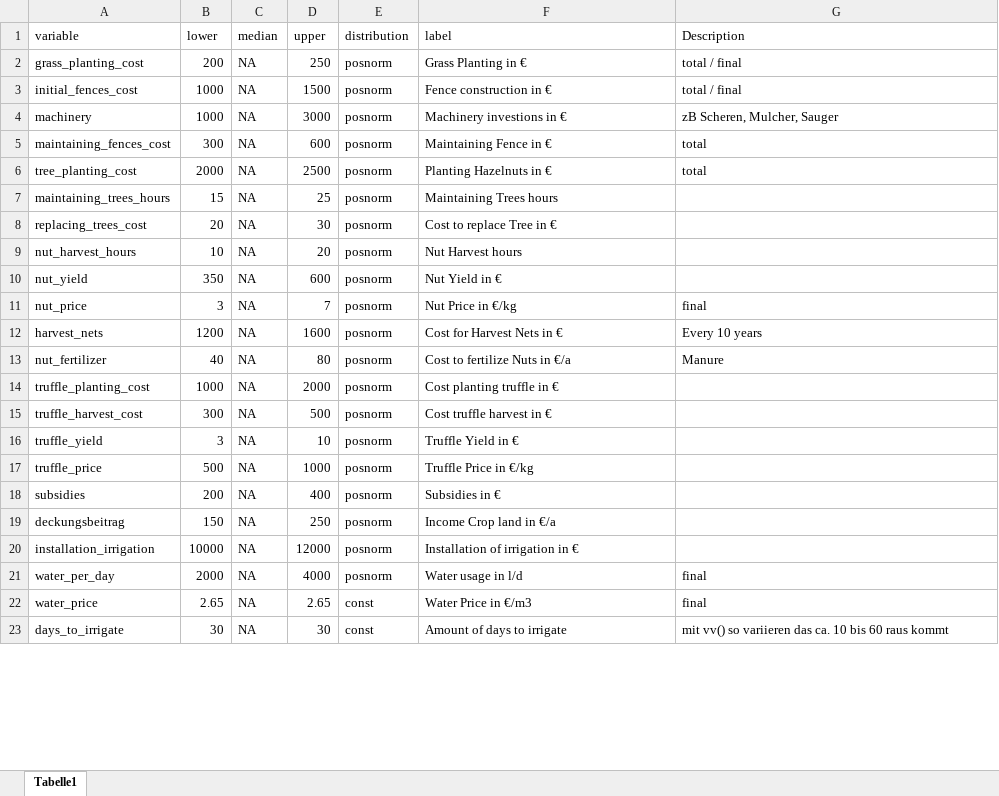
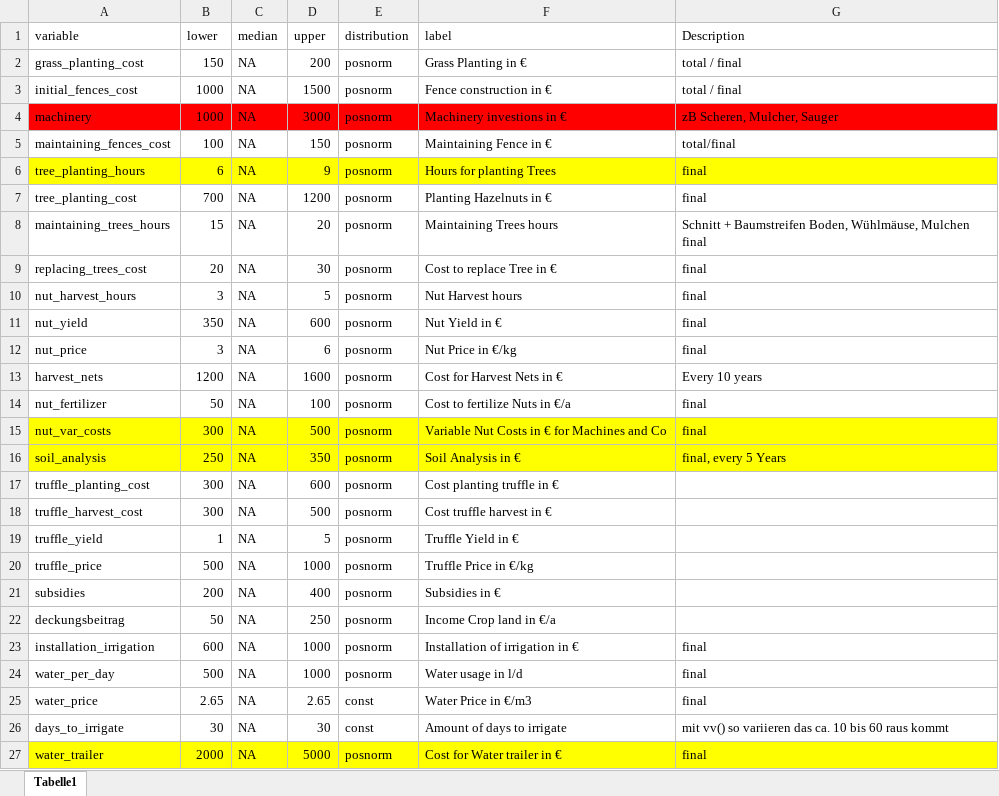
Before and after one commit to FreKuhl/Nuts_and_chicken, an Excel workbook: input_nuts-small.xlsx, sheet Tabelle1, drawn as a sheet; only a part is shown; values as stored, in another font and other column widths than the file's, no borders; addresses are those after the commit; the diff covers the shown part only; the diff names each change by its address in the sheet, - before the commit and + after, or states it on an @@ line.

Commit message:
for 75 trees

```diff
--- a/input_nuts-small.xlsx (sheet Tabelle1)
+++ b/input_nuts-small.xlsx (sheet Tabelle1)
-B2 (lower): 200
+B2 (lower): 150
-D2 (upper): 250
+D2 (upper): 200
-A4:G4 fill: none
+A4:G4 fill: #FF0000
-B5 (lower): 300
+B5 (lower): 100
-D5 (upper): 600
+D5 (upper): 150
-G5 (Description): total
+G5 (Description): total/final
+row 6: tree_planting_hours | 6 | NA | 9 | posnorm | Hours for planting Trees | final
-B7 (lower): 2000
+B7 (lower): 700
-D7 (upper): 2500
+D7 (upper): 1200
-G7 (Description): total
+G7 (Description): final
-D8 (upper): 25
+D8 (upper): 20
-G8 (Description): (empty)
+G8 (Description): Schnitt + Baumstreifen Boden, Wühlmäuse, Mulchen final
-G9:G11 (Description): (empty)
+G9:G11 (Description): final
-B10 (lower): 10
+B10 (lower): 3
-D10 (upper): 20
+D10 (upper): 5
-D12 (upper): 7
+D12 (upper): 6
-B14 (lower): 40
+B14 (lower): 50
-D14 (upper): 80
+D14 (upper): 100
-G14 (Description): Manure
+G14 (Description): final
+row 15: nut_var_costs | 300 | NA | 500 | posnorm | Variable Nut Costs in € for Machines and Co | final
+row 16: soil_analysis | 250 | NA | 350 | posnorm | Soil Analysis in € | final, every 5 Years
-B17 (lower): 1000
+B17 (lower): 300
-D17 (upper): 2000
+D17 (upper): 600
-B19 (lower): 3
+B19 (lower): 1
-D19 (upper): 10
+D19 (upper): 5
-B22 (lower): 150
+B22 (lower): 50
-B23 (lower): 10000
+B23 (lower): 600
-D23 (upper): 12000
+D23 (upper): 1000
-G23 (Description): (empty)
+G23 (Description): final
-B24 (lower): 2000
+B24 (lower): 500
-D24 (upper): 4000
+D24 (upper): 1000
+row 27: water_trailer | 2000 | NA | 5000 | posnorm | Cost for Water trailer in € | final
```
Also changed, not shown: 1 added row, 4 edited cells and cell formats elsewhere in this sheet, 1 other file.
